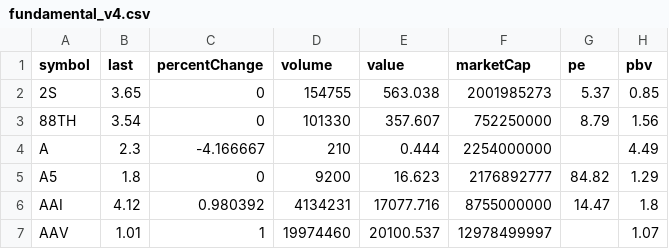
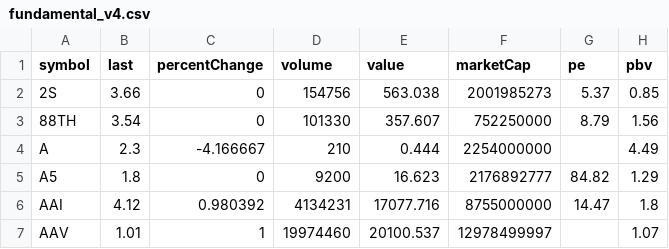
Before and after one commit to Somyotthanimwas/FundamentalWeb, a CSV file: data/fundamental_v4.csv, drawn as a sheet; only a part is shown; the diff names each change by its address in the sheet, - before the commit and + after, or states it on an @@ line.

Commit message:
Auto sync V4 fundamental CSV

```diff
--- a/data/fundamental_v4.csv
+++ b/data/fundamental_v4.csv
-B2 (last): 3.65
+B2 (last): 3.66
-D2 (volume): 154755
+D2 (volume): 154756
```
